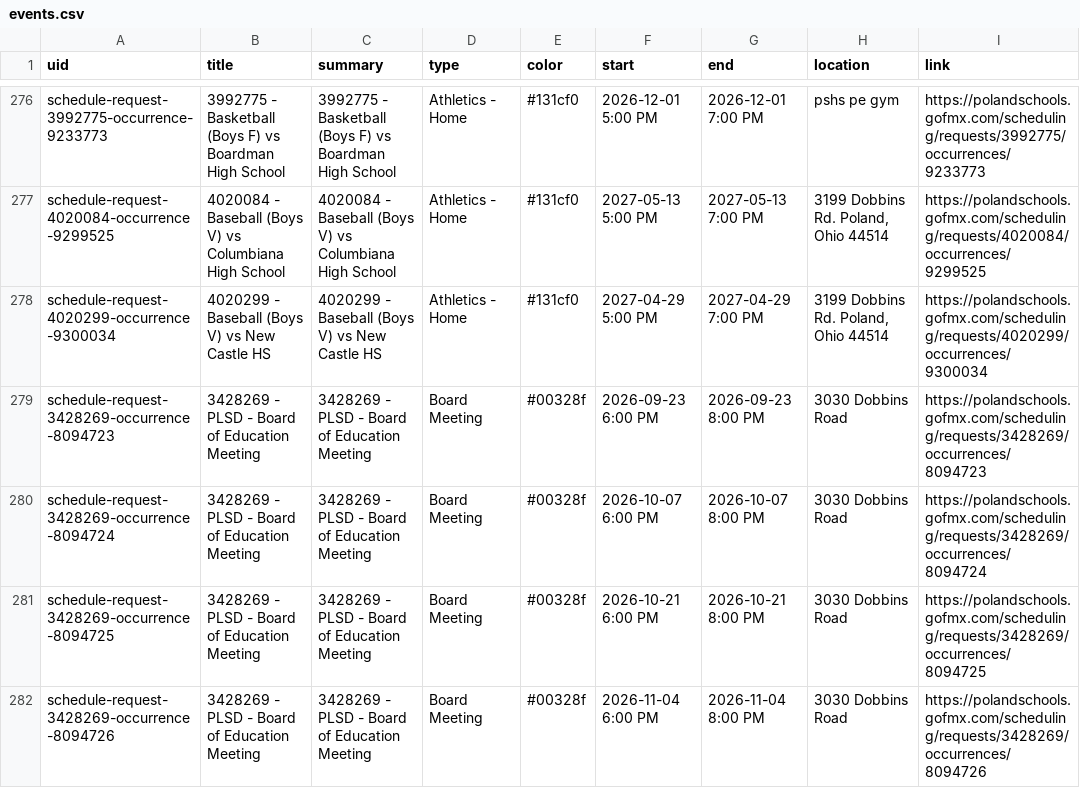
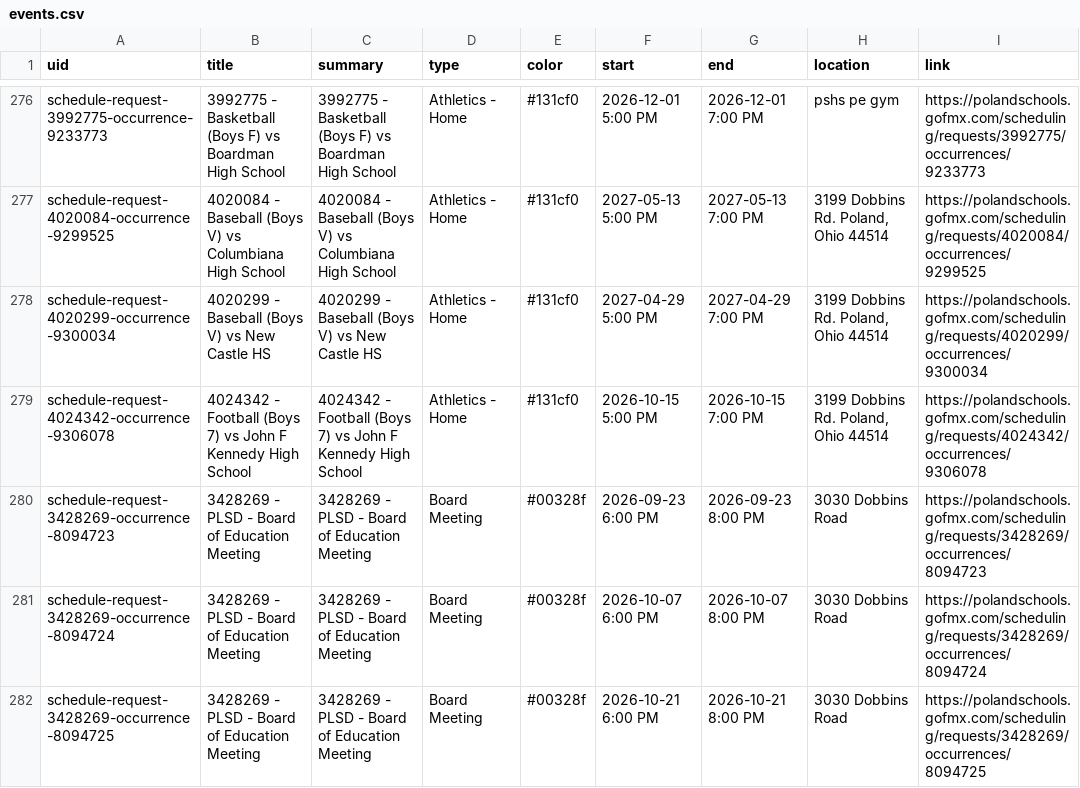
Before and after one commit to nruggieri-poland/calendar, a CSV file: output/events.csv, drawn as a sheet; only a part is shown, gaps mark what is left out; the shorter side is filled out with more unchanged rows.

```diff
--- a/output/events.csv
+++ b/output/events.csv
@@ -278,2 +278,3 @@ schedule-request-4020084-occurrence-9299525,4020084 - Baseball (Boys V) vs Colum
 schedule-request-4020299-occurrence-9300034,4020299 - Baseball (Boys V) vs New Castle HS,4020299 - Baseball (Boys V) vs New Castle HS,Athletics - Home,#131cf0,2027-04-29 5:00 PM,2027-04-29 7:00 PM,"3199 Dobbins Rd. Poland, Ohio 44514",https://polandschools.gofmx.com/scheduling/requests/4020299/occurrences/9300034
+schedule-request-4024342-occurrence-9306078,4024342 - Football (Boys 7) vs John F Kennedy High School,4024342 - Football (Boys 7) vs John F Kennedy High School,Athletics - Home,#131cf0,2026-10-15 5:00 PM,2026-10-15 7:00 PM,"3199 Dobbins Rd. Poland, Ohio 44514",https://polandschools.gofmx.com/scheduling/requests/4024342/occurrences/9306078
 schedule-request-3428269-occurrence-8094723,3428269 - PLSD - Board of Education Meeting,3428269 - PLSD - Board of Education Meeting,Board Meeting,#00328f,2026-09-23 6:00 PM,2026-09-23 8:00 PM,3030 Dobbins Road,https://polandschools.gofmx.com/scheduling/requests/3428269/occurrences/8094723
```
Also changed, not shown: 3 other files.
